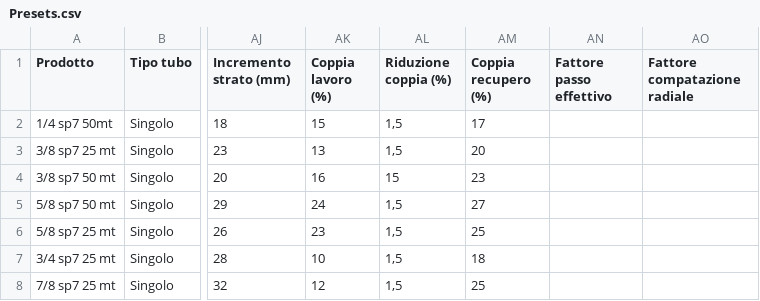
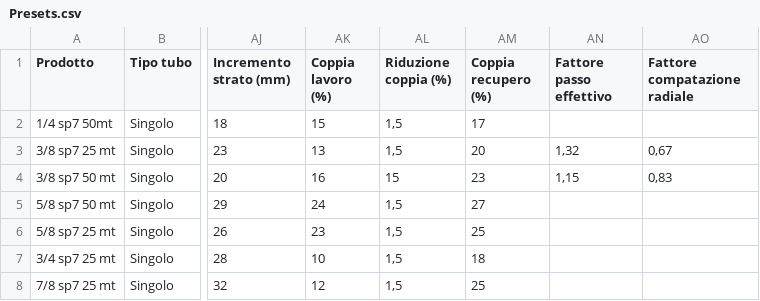
Before and after one commit to willy1660/avvolgitore-app, a CSV file: Presets.csv, drawn as a sheet; only a part is shown, gaps mark what is left out; the diff names each change by its address in the sheet, - before the commit and + after, or states it on an @@ line.

Commit message:
Add files via upload

```diff
--- a/Presets.csv
+++ b/Presets.csv
-AN3 (Fattore passo effettivo): (empty)
+AN3 (Fattore passo effettivo): 1,32
-AO3 (Fattore compatazione radiale): (empty)
+AO3 (Fattore compatazione radiale): 0,67
-AN4 (Fattore passo effettivo): (empty)
+AN4 (Fattore passo effettivo): 1,15
-AO4 (Fattore compatazione radiale): (empty)
+AO4 (Fattore compatazione radiale): 0,83
```
